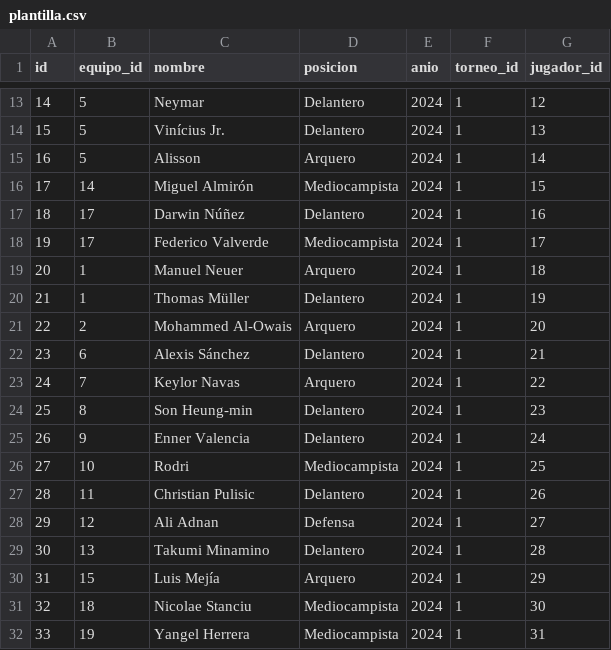
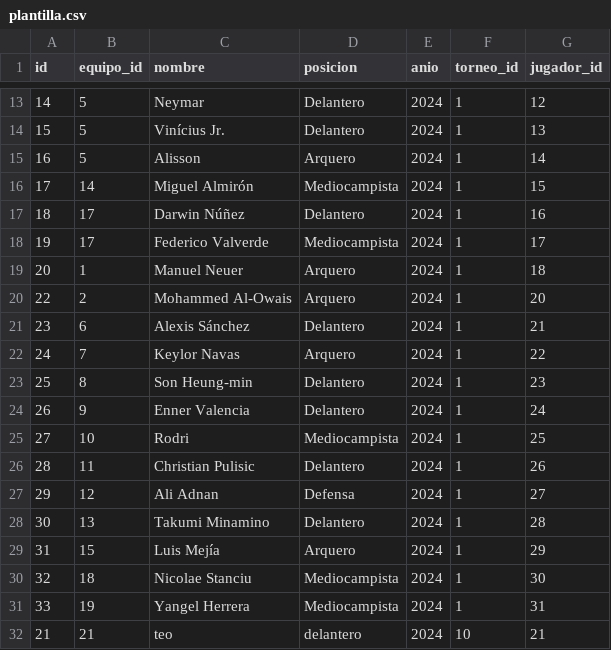
Before and after one commit to 10jechu/FastAPIProject, a CSV file: data/plantilla.csv, drawn as a sheet; only a part is shown, gaps mark what is left out.

```diff
--- a/data/plantilla.csv
+++ b/data/plantilla.csv
@@ -19,3 +19,2 @@ id,equipo_id,nombre,posicion,anio,torneo_id,jugador_id
 20,1,Manuel Neuer,Arquero,2024,1,18
-21,1,Thomas Müller,Delantero,2024,1,19
 22,2,Mohammed Al-Owais,Arquero,2024,1,20
@@ -32 +31,2 @@ id,equipo_id,nombre,posicion,anio,torneo_id,jugador_id
 33,19,Yangel Herrera,Mediocampista,2024,1,31
+21,21,teo ,delantero,2024,10,21
```
Also changed, not shown: data/equipos.csv, data/jugadores.csv, 10 other files.
